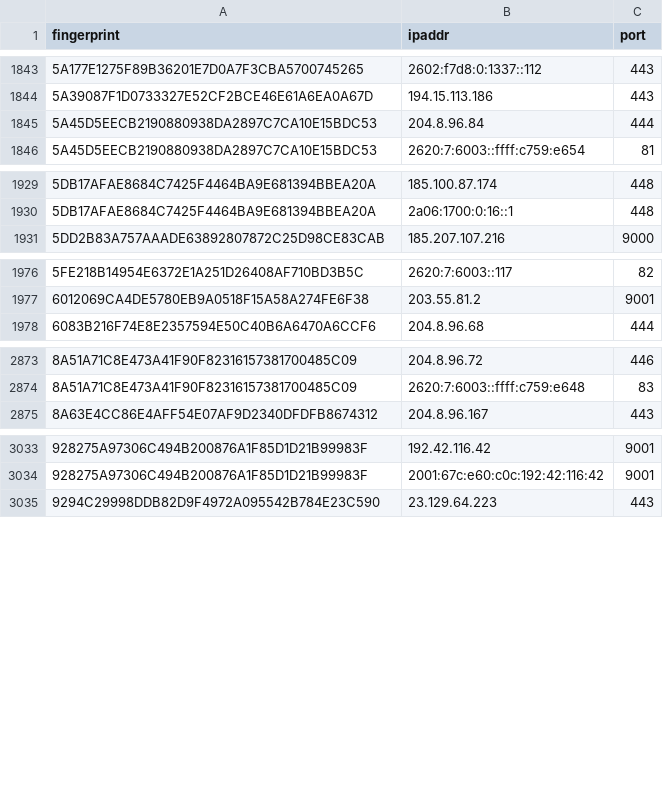
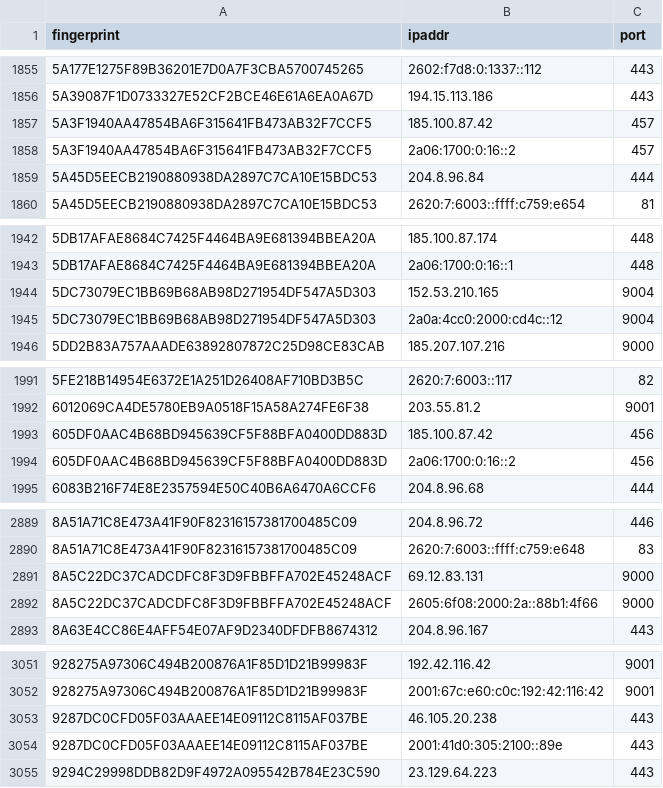
Before and after one commit to burachai-x/tornode-database, a CSV file: torlist-db/latest.exits.csv, drawn as a sheet; only a part is shown, gaps mark what is left out; the diff covers the shown part only; the diff names each change by its address in the sheet, - before the commit and + after, or states it on an @@ line.

```diff
--- a/torlist-db/latest.exits.csv
+++ b/torlist-db/latest.exits.csv
+row 1857: 5A3F1940AA47854BA6F315641FB473AB32F7CCF5 | 185.100.87.42 | 457
+row 1858: 5A3F1940AA47854BA6F315641FB473AB32F7CCF5 | 2a06:1700:0:16::2 | 457
+row 1944: 5DC73079EC1BB69B68AB98D271954DF547A5D303 | 152.53.210.165 | 9004
+row 1945: 5DC73079EC1BB69B68AB98D271954DF547A5D303 | 2a0a:4cc0:2000:cd4c::12 | 9004
+row 1993: 605DF0AAC4B68BD945639CF5F88BFA0400DD883D | 185.100.87.42 | 456
+row 1994: 605DF0AAC4B68BD945639CF5F88BFA0400DD883D | 2a06:1700:0:16::2 | 456
+row 2891: 8A5C22DC37CADCDFC8F3D9FBBFFA702E45248ACF | 69.12.83.131 | 9000
+row 2892: 8A5C22DC37CADCDFC8F3D9FBBFFA702E45248ACF | 2605:6f08:2000:2a::88b1:4f66 | 9000
+row 3053: 9287DC0CFD05F03AAAEE14E09112C8115AF037BE | 46.105.20.238 | 443
+row 3054: 9287DC0CFD05F03AAAEE14E09112C8115AF037BE | 2001:41d0:305:2100::89e | 443
```
Also changed, not shown: 38 added rows, 12 removed rows and 1 edited cell elsewhere in this file, torlist-db/latest.all.csv, 1 other file.
